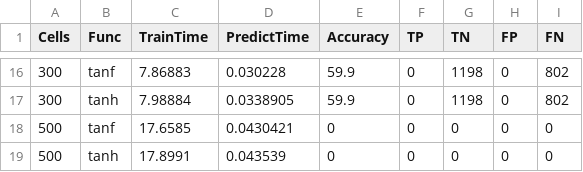
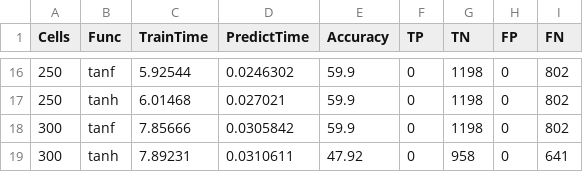
Before and after one commit to phatware/lstm-optimizations, a CSV file: lstm-basic-test/data/lstm-apple-m1pro.csv, drawn as a sheet; only a part is shown, gaps mark what is left out; the diff covers the shown part only.

```diff
--- a/lstm-basic-test/data/lstm-apple-m1pro.csv
+++ b/lstm-basic-test/data/lstm-apple-m1pro.csv
@@ -16,4 +16,4 @@ Cells, Func, TrainTime, PredictTime, Accuracy, TP, TN, FP, FN
-300, tanf, 7.86883, 0.030228, 59.9, 0, 1198, 0, 802
-300, tanh, 7.98884, 0.0338905, 59.9, 0, 1198, 0, 802
-500, tanf, 17.6585, 0.0430421, 0, 0, 0, 0, 0
-500, tanh, 17.8991, 0.043539, 0, 0, 0, 0, 0
+250, tanf, 5.92544, 0.0246302, 59.9, 0, 1198, 0, 802
+250, tanh, 6.01468, 0.027021, 59.9, 0, 1198, 0, 802
+300, tanf, 7.85666, 0.0305842, 59.9, 0, 1198, 0, 802
+300, tanh, 7.89231, 0.0310611, 47.92, 0, 958, 0, 641
```
Also changed, not shown: 6 added rows, 6 removed rows and 19 edited cells elsewhere in this file.
